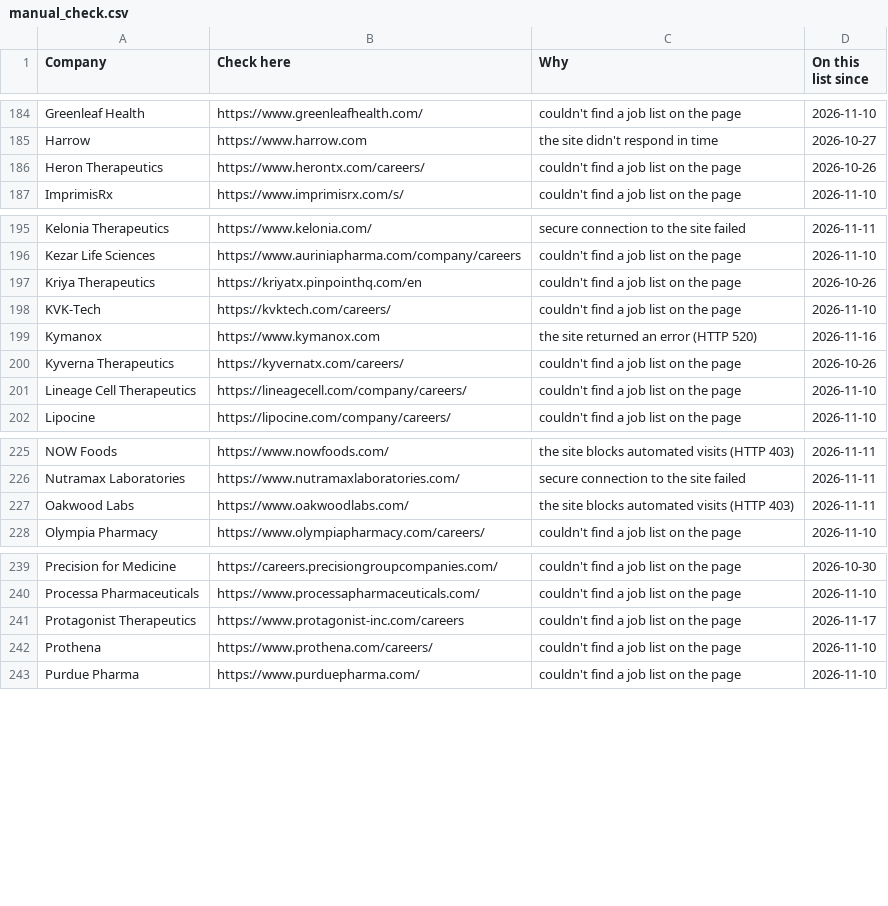
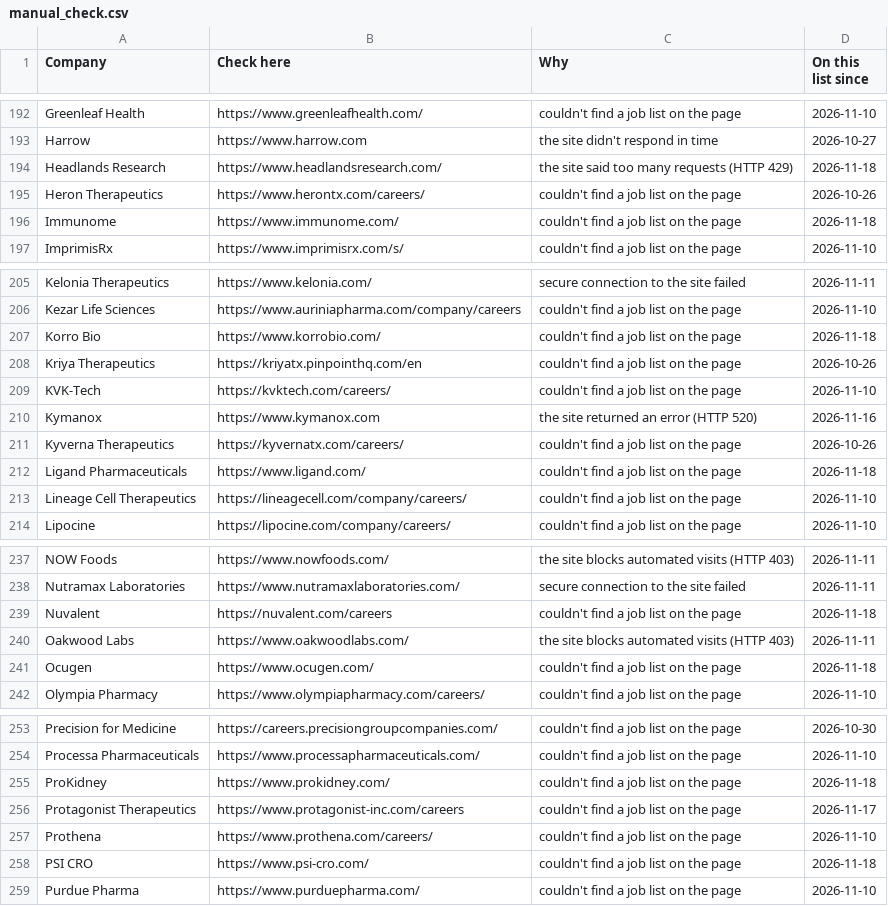
Before and after one commit to arkit-reg/Job_Watch_21, a CSV file: manual_check.csv, drawn as a sheet; only a part is shown, gaps mark what is left out; the diff covers the shown part only.

```diff
--- a/manual_check.csv
+++ b/manual_check.csv
@@ -185,3 +193,5 @@ Greenleaf Health,https://www.greenleafhealth.com/,couldn't find a job list on th
 Harrow,https://www.harrow.com,the site didn't respond in time,2026-10-27
+Headlands Research,https://www.headlandsresearch.com/,the site said too many requests (HTTP 429),2026-11-18
 Heron Therapeutics,https://www.herontx.com/careers/,couldn't find a job list on the page,2026-10-26
+Immunome,https://www.immunome.com/,couldn't find a job list on the page,2026-11-18
 ImprimisRx,https://www.imprimisrx.com/s/,couldn't find a job list on the page,2026-11-10
@@ -196,2 +206,3 @@ Kelonia Therapeutics,https://www.kelonia.com/,secure connection to the site fail
 Kezar Life Sciences,https://www.auriniapharma.com/company/careers,couldn't find a job list on the page,2026-11-10
+Korro Bio,https://www.korrobio.com/,couldn't find a job list on the page,2026-11-18
 Kriya Therapeutics,https://kriyatx.pinpointhq.com/en,couldn't find a job list on the page,2026-10-26
@@ -200,2 +211,3 @@ Kymanox,https://www.kymanox.com,the site returned an error (HTTP 520),2026-11-16
 Kyverna Therapeutics,https://kyvernatx.com/careers/,couldn't find a job list on the page,2026-10-26
+Ligand Pharmaceuticals,https://www.ligand.com/,couldn't find a job list on the page,2026-11-18
 Lineage Cell Therapeutics,https://lineagecell.com/company/careers/,couldn't find a job list on the page,2026-11-10
@@ -226,3 +238,5 @@ NOW Foods,https://www.nowfoods.com/,the site blocks automated visits (HTTP 403),
 Nutramax Laboratories,https://www.nutramaxlaboratories.com/,secure connection to the site failed,2026-11-11
+Nuvalent,https://nuvalent.com/careers,couldn't find a job list on the page,2026-11-18
 Oakwood Labs,https://www.oakwoodlabs.com/,the site blocks automated visits (HTTP 403),2026-11-11
+Ocugen,https://www.ocugen.com/,couldn't find a job list on the page,2026-11-18
 Olympia Pharmacy,https://www.olympiapharmacy.com/careers/,couldn't find a job list on the page,2026-11-10
@@ -240,4 +254,6 @@ Precision for Medicine,https://careers.precisiongroupcompanies.com/,couldn't fin
 Processa Pharmaceuticals,https://www.processapharmaceuticals.com/,couldn't find a job list on the page,2026-11-10
+ProKidney,https://www.prokidney.com/,couldn't find a job list on the page,2026-11-18
 Protagonist Therapeutics,https://www.protagonist-inc.com/careers,couldn't find a job list on the page,2026-11-17
 Prothena,https://www.prothena.com/careers/,couldn't find a job list on the page,2026-11-10
+PSI CRO,https://www.psi-cro.com/,couldn't find a job list on the page,2026-11-18
 Purdue Pharma,https://www.purduepharma.com/,couldn't find a job list on the page,2026-11-10
```
Also changed, not shown: 9 added rows and 1 edited cell elsewhere in this file, jobs_log.csv, 1 other file.
